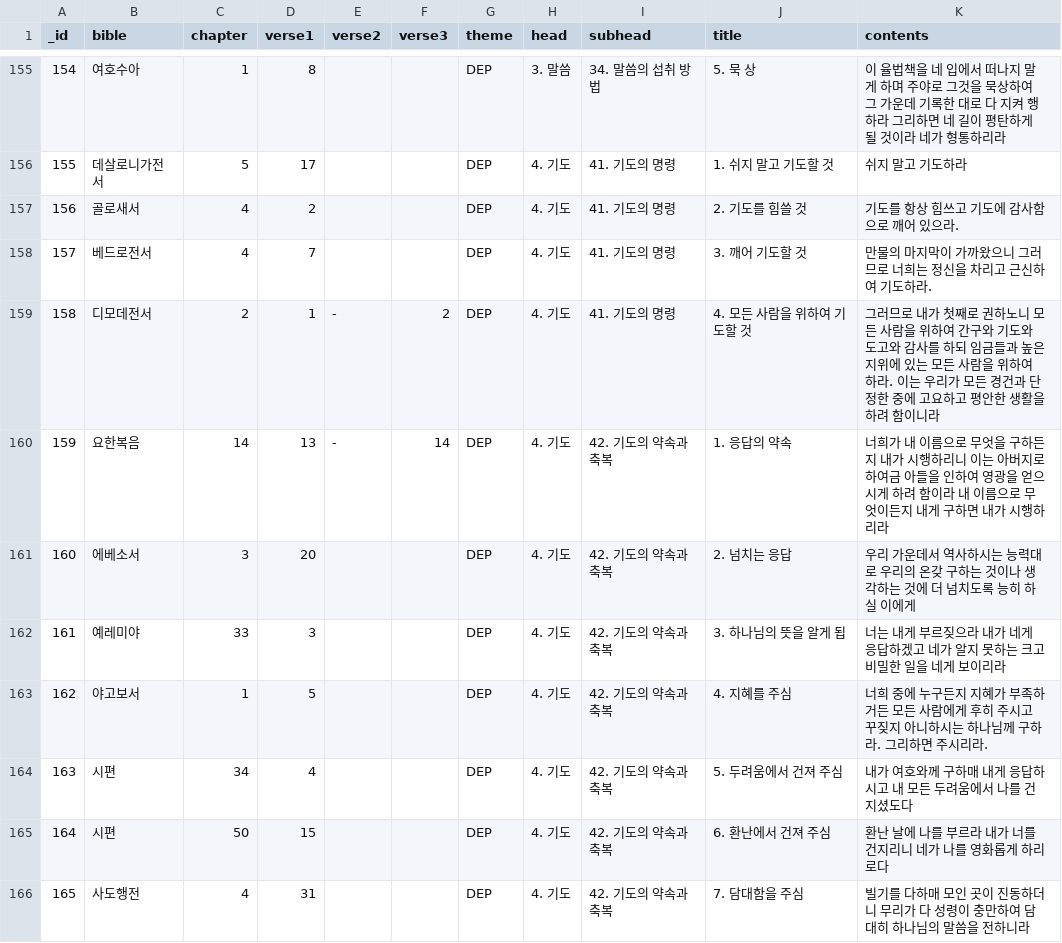
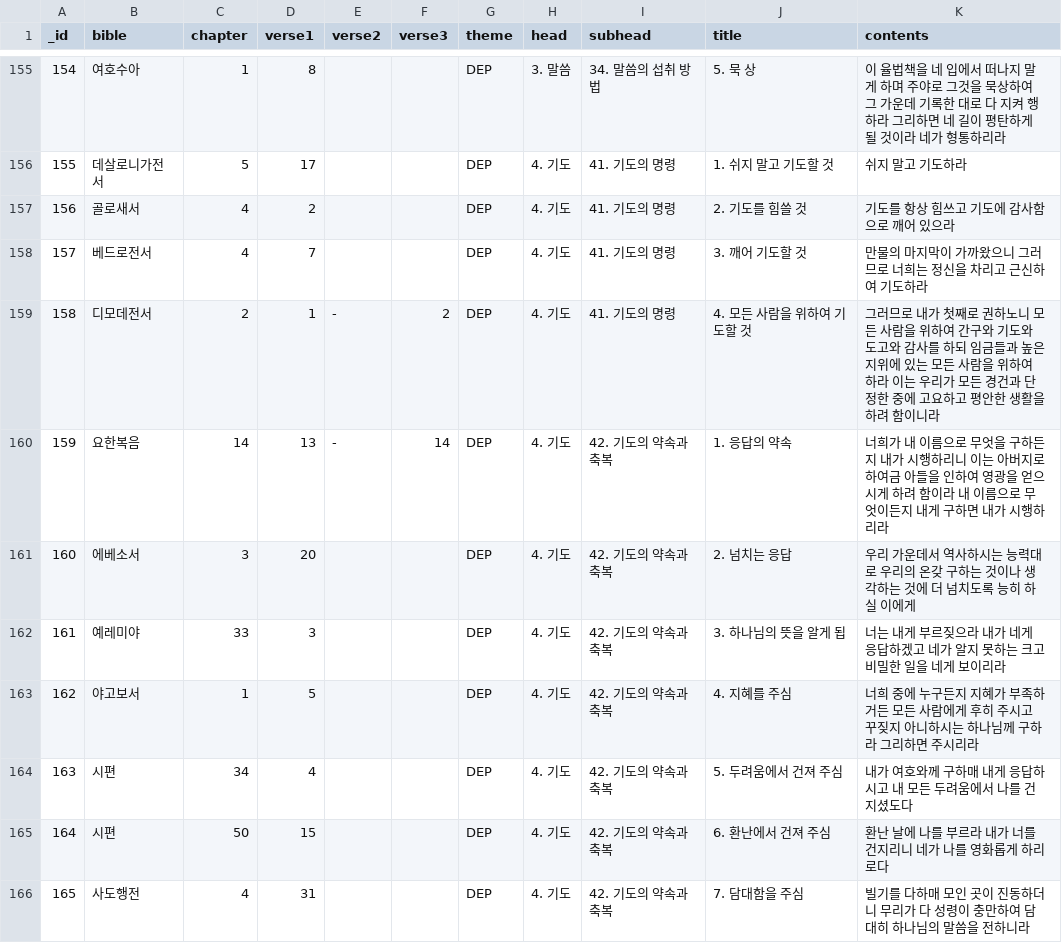
Before and after one commit to suzennk/navi, a TSV file: Navi/cardset.tsv, drawn as a sheet; only a part is shown, gaps mark what is left out; the diff covers the shown part only.

Commit message:
Version 1.2.0 Show verse subhead in cards + modify way of hiding contents
Allow user to choose middle symbol

May edit/delete OYO from detail page

```diff
--- a/Navi/cardset.tsv
+++ b/Navi/cardset.tsv
@@ -156,5 +156,5 @@ _id	bible	chapter	verse1	verse2	verse3	theme	head	subhead	title	contents
 155	데살로니가전서	5	17			DEP	4. 기도	41. 기도의 명령	1. 쉬지 말고 기도할 것	쉬지 말고 기도하라
-156	골로새서	4	2			DEP	4. 기도	41. 기도의 명령	2. 기도를 힘쓸 것	기도를 항상 힘쓰고 기도에 감사함으로 깨어 있으라.
-157	베드로전서	4	7			DEP	4. 기도	41. 기도의 명령	3. 깨어 기도할 것	만물의 마지막이 가까왔으니 그러므로 너희는 정신을 차리고 근신하여 기도하라.
-158	디모데전서	2	1	-	2	DEP	4. 기도	41. 기도의 명령	4. 모든 사람을 위하여 기도할 것	그러므로 내가 첫째로 권하노니 모든 사람을 위하여 간구와 기도와 도고와 감사를 하되 임금들과 높은 지위에 있는 모든 사람을 위하여 하라. 이는 우리가 모든 경건과 단정한 중에 고요하고 평안한 생활을 하려 함이니라
+156	골로새서	4	2			DEP	4. 기도	41. 기도의 명령	2. 기도를 힘쓸 것	기도를 항상 힘쓰고 기도에 감사함으로 깨어 있으라
+157	베드로전서	4	7			DEP	4. 기도	41. 기도의 명령	3. 깨어 기도할 것	만물의 마지막이 가까왔으니 그러므로 너희는 정신을 차리고 근신하여 기도하라
+158	디모데전서	2	1	-	2	DEP	4. 기도	41. 기도의 명령	4. 모든 사람을 위하여 기도할 것	그러므로 내가 첫째로 권하노니 모든 사람을 위하여 간구와 기도와 도고와 감사를 하되 임금들과 높은 지위에 있는 모든 사람을 위하여 하라 이는 우리가 모든 경건과 단정한 중에 고요하고 평안한 생활을 하려 함이니라
 159	요한복음	14	13	-	14	DEP	4. 기도	42. 기도의 약속과 축복	1. 응답의 약속	너희가 내 이름으로 무엇을 구하든지 내가 시행하리니 이는 아버지로 하여금 아들을 인하여 영광을 얻으시게 하려 함이라 내 이름으로 무엇이든지 내게 구하면 내가 시행하리라
@@ -162,3 +162,3 @@ _id	bible	chapter	verse1	verse2	verse3	theme	head	subhead	title	contents
 161	예레미야	33	3			DEP	4. 기도	42. 기도의 약속과 축복	3. 하나님의 뜻을 알게 됩	너는 내게 부르짖으라 내가 네게 응답하겠고 네가 알지 못하는 크고 비밀한 일을 네게 보이리라
-162	야고보서	1	5			DEP	4. 기도	42. 기도의 약속과 축복	4. 지혜를 주심	너희 중에 누구든지 지혜가 부족하거든 모든 사람에게 후히 주시고 꾸짖지 아니하시는 하나님께 구하라. 그리하면 주시리라.
+162	야고보서	1	5			DEP	4. 기도	42. 기도의 약속과 축복	4. 지혜를 주심	너희 중에 누구든지 지혜가 부족하거든 모든 사람에게 후히 주시고 꾸짖지 아니하시는 하나님께 구하라 그리하면 주시리라
 163	시편	34	4			DEP	4. 기도	42. 기도의 약속과 축복	5. 두려움에서 건져 주심	내가 여호와께 구하매 내게 응답하시고 내 모든 두려움에서 나를 건지셨도다
```
Also changed, not shown: 75 edited cells elsewhere in this file, 16 other files.
